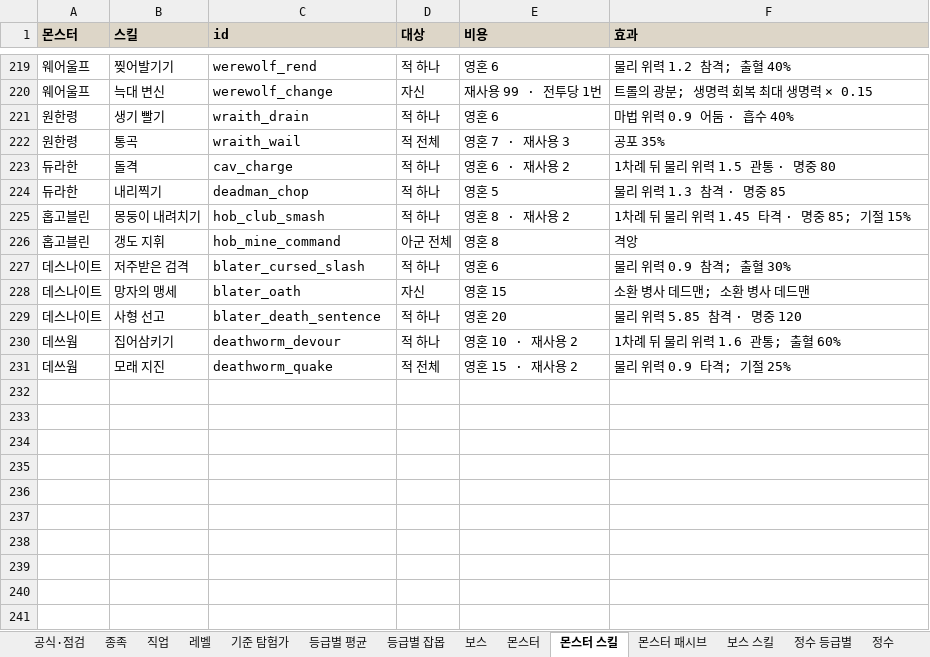
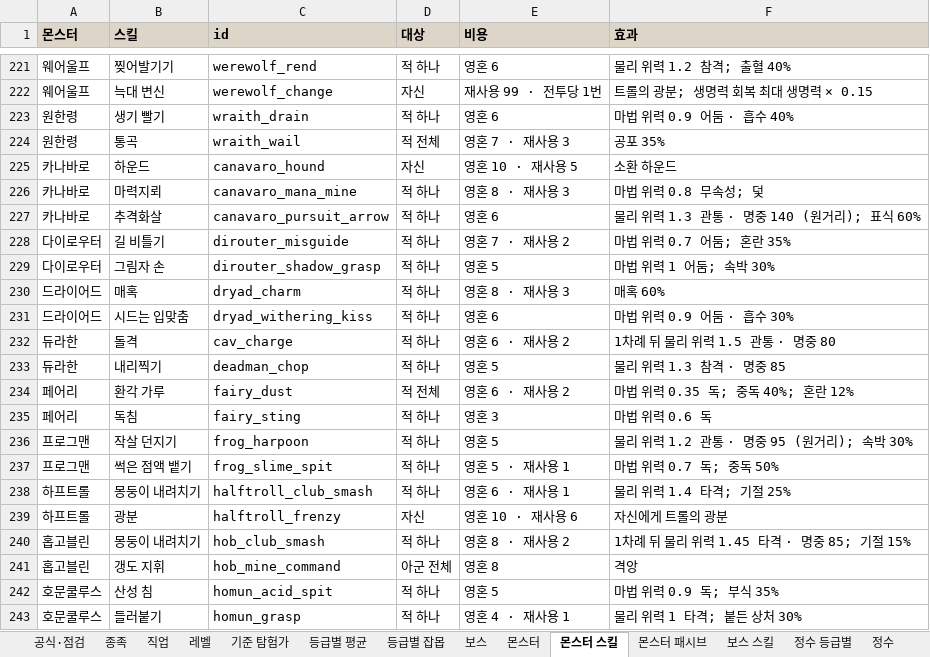
Before and after one commit to rin1015sh/Dungeon-And-Stone-Local, an Excel workbook: docs/balance/all_stats.xlsx, sheet 몬스터 스킬, drawn as a sheet; only a part is shown, gaps mark what is left out; the shorter side is filled out with more unchanged rows; values as stored, in another font and other column widths than the file's, no borders; the diff covers the shown part only; the diff names each change by its address in the sheet, - before the commit and + after, or states it on an @@ line.

```diff
--- a/docs/balance/all_stats.xlsx (sheet 몬스터 스킬)
+++ b/docs/balance/all_stats.xlsx (sheet 몬스터 스킬)
+row 225: 카나바로 | 하운드 | canavaro_hound | 자신 | 영혼 10 · 재사용 5 | 소환 하운드
+row 226: 카나바로 | 마력지뢰 | canavaro_mana_mine | 적 하나 | 영혼 8 · 재사용 3 | 마법 위력 0.8 무속성; 덫
+row 227: 카나바로 | 추격화살 | canavaro_pursuit_arrow | 적 하나 | 영혼 6 | 물리 위력 1.3 관통 · 명중 140 (원거리); 표식 60%
+row 228: 다이로우터 | 길 비틀기 | dirouter_misguide | 적 하나 | 영혼 7 · 재사용 2 | 마법 위력 0.7 어둠; 혼란 35%
+row 229: 다이로우터 | 그림자 손 | dirouter_shadow_grasp | 적 하나 | 영혼 5 | 마법 위력 1 어둠; 속박 30%
+row 230: 드라이어드 | 매혹 | dryad_charm | 적 하나 | 영혼 8 · 재사용 3 | 매혹 60%
+row 231: 드라이어드 | 시드는 입맞춤 | dryad_withering_kiss | 적 하나 | 영혼 6 | 마법 위력 0.9 어둠 · 흡수 30%
+row 234: 페어리 | 환각 가루 | fairy_dust | 적 전체 | 영혼 6 · 재사용 2 | 마법 위력 0.35 독; 중독 40%; 혼란 12%
+row 235: 페어리 | 독침 | fairy_sting | 적 하나 | 영혼 3 | 마법 위력 0.6 독
+row 236: 프로그맨 | 작살 던지기 | frog_harpoon | 적 하나 | 영혼 5 | 물리 위력 1.2 관통 · 명중 95 (원거리); 속박 30%
+row 237: 프로그맨 | 썩은 점액 뱉기 | frog_slime_spit | 적 하나 | 영혼 5 · 재사용 1 | 마법 위력 0.7 독; 중독 50%
+row 238: 하프트롤 | 몽둥이 내려치기 | halftroll_club_smash | 적 하나 | 영혼 6 · 재사용 1 | 물리 위력 1.4 타격; 기절 25%
+row 239: 하프트롤 | 광분 | halftroll_frenzy | 자신 | 영혼 10 · 재사용 6 | 자신에게 트롤의 광분
+row 242: 호문쿨루스 | 산성 침 | homun_acid_spit | 적 하나 | 영혼 5 | 마법 위력 0.9 독; 부식 35%
+row 243: 호문쿨루스 | 들러붙기 | homun_grasp | 적 하나 | 영혼 4 · 재사용 1 | 물리 위력 1 타격; 붙든 상처 30%
```
Also changed, not shown: 39 added rows elsewhere in this sheet, sheet 몬스터, sheet 등급별 평균, sheet 상태이상, sheet 보스, sheet 보스 스킬, sheet 정수, 5 more sheets, 41 other files.
